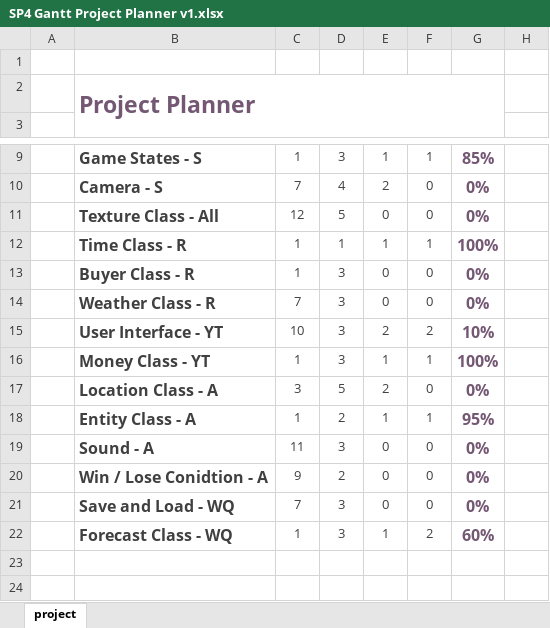
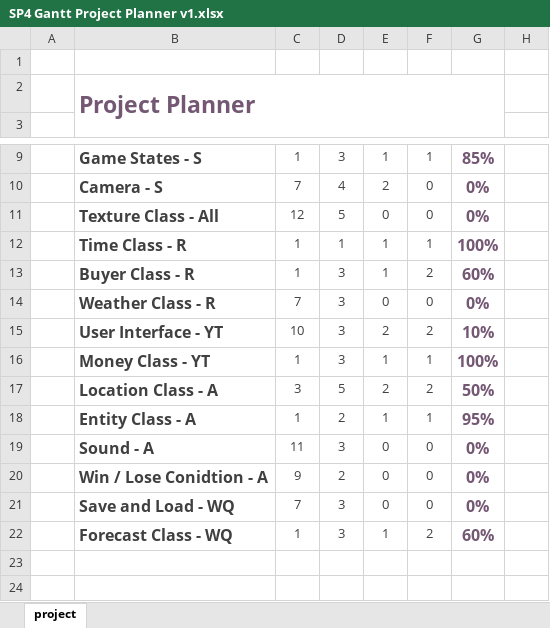
Before and after one commit to ShumWengSang/SP4, an Excel workbook: SP4 Proposal and FrameWork/SP4 Gantt Project Planner v1.xlsx, sheet project, drawn as a sheet; only a part is shown, gaps mark what is left out; values as stored, in another font and other column widths than the file's, no borders; charts and pictures and conditional formats not drawn; the diff names each change by its address in the sheet, - before the commit and + after, or states it on an @@ line.

```diff
--- a/SP4 Proposal and FrameWork/SP4 Gantt Project Planner v1.xlsx (sheet project)
+++ b/SP4 Proposal and FrameWork/SP4 Gantt Project Planner v1.xlsx (sheet project)
-E13: 0
+E13: 1
-F13: 0
+F13: 2
-G13: 0%
+G13: 60%
-F17: 0
+F17: 2
-G17: 0%
+G17: 50%
```
Also changed, not shown: 4 other files.
